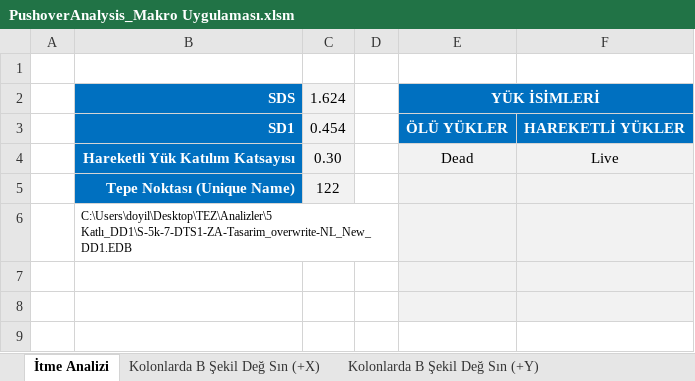
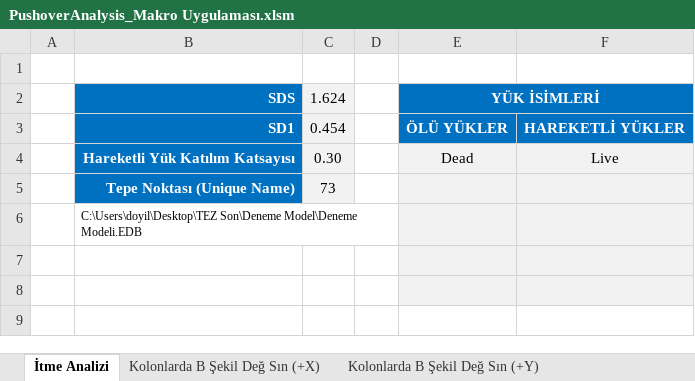
Before and after one commit to gtuinsaat/EQE_MSc-Ozcan_Yilmaz, an Excel workbook: Ek A/Excel Makro Uygulaması ve Analiz Sonuçları/PushoverAnalysis_Makro Uygulaması.xlsm, sheet İtme Analizi, drawn as a sheet; only a part is shown; values as stored, in another font and other column widths than the file's, no borders; charts and pictures not drawn; the diff names each change by its address in the sheet, - before the commit and + after, or states it on an @@ line.

```diff
--- a/Ek A/Excel Makro Uygulaması ve Analiz Sonuçları/PushoverAnalysis_Makro Uygulaması.xlsm (sheet İtme Analizi)
+++ b/Ek A/Excel Makro Uygulaması ve Analiz Sonuçları/PushoverAnalysis_Makro Uygulaması.xlsm (sheet İtme Analizi)
-C5: 122
+C5: 73
-B6: C:\Users\doyil\Desktop\TEZ\Analizler\5 Katlı_DD1\S-5k-7-DTS1-ZA-Tasarim_overwrite-NL_New_DD1.EDB
+B6: C:\Users\doyil\Desktop\TEZ Son\Deneme Model\Deneme Modeli.EDB
```
Also changed, not shown: sheet Grafik (+X), sheet Grafik (+Y), sheet Kolonlarda B Şekil Değ Sın (+Y), sheet Kolonlarda B Şekil Değ Sın (+X), charts or pictures.
